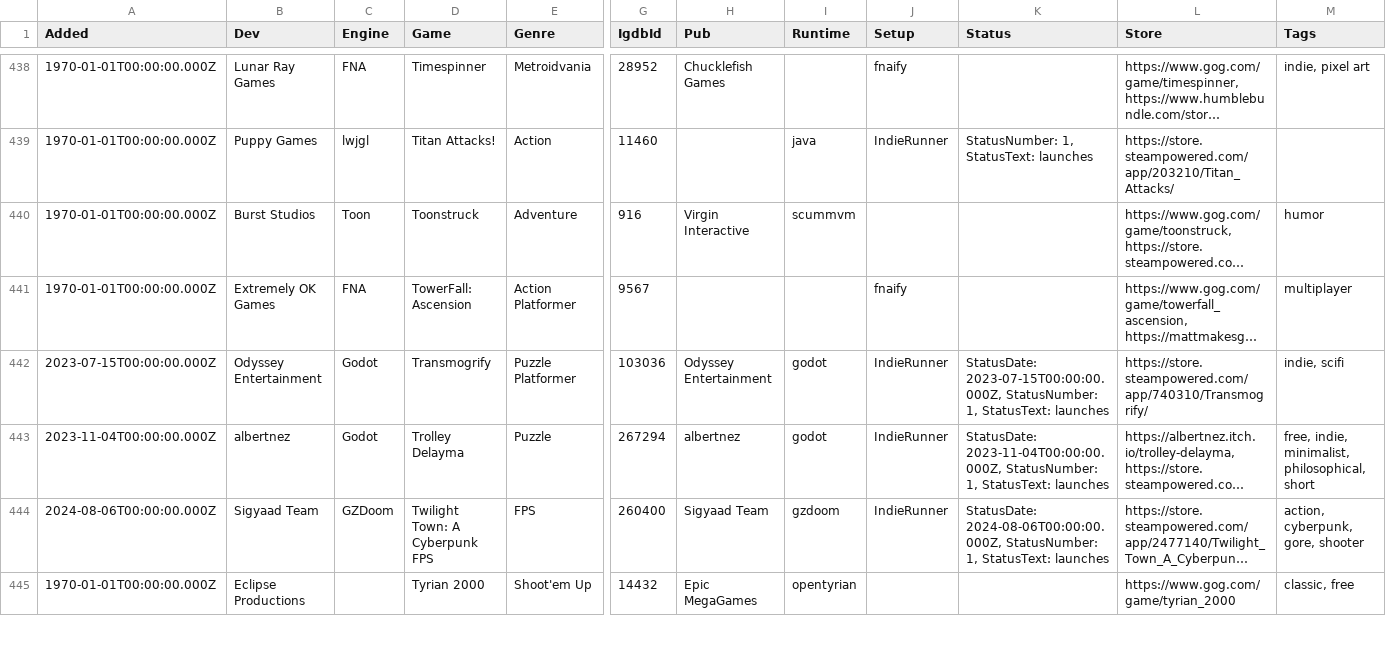
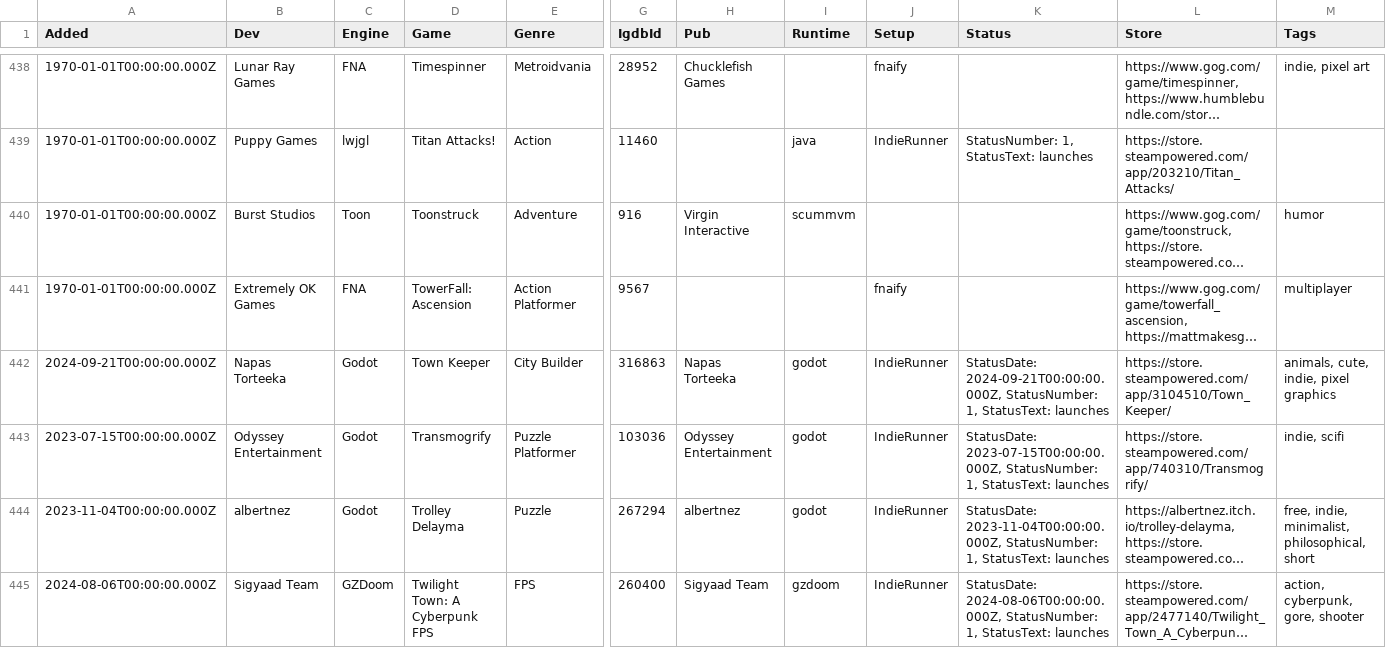
Before and after one commit to playonbsd/OpenBSD-Games-Database, a CSV file: openbsd-games.csv, drawn as a sheet; only a part is shown, gaps mark what is left out; the shorter side is filled out with more unchanged rows; long unchanged cells end in …; rows hold the shown columns only; the diff names each change by its address in the sheet, - before the commit and + after, or states it on an @@ line.

Commit message:
add Town Keeper

```diff
--- a/openbsd-games.csv
+++ b/openbsd-games.csv
+row 442: 2024-09-21T00:00:00.000Z | Napas Torteeka | Godot | Town Keeper | City Builder | 316863 | Napas Torteeka | godot | IndieRunner | StatusDate: 2024-09-21T00:00:00.000Z, StatusNumber: 1, StatusText: launches | https://store.steampowered.com/app/3104510/Town_Keeper/ | animals, cute, indie, pixel graphics
```
Also changed, not shown: 5 other files.
